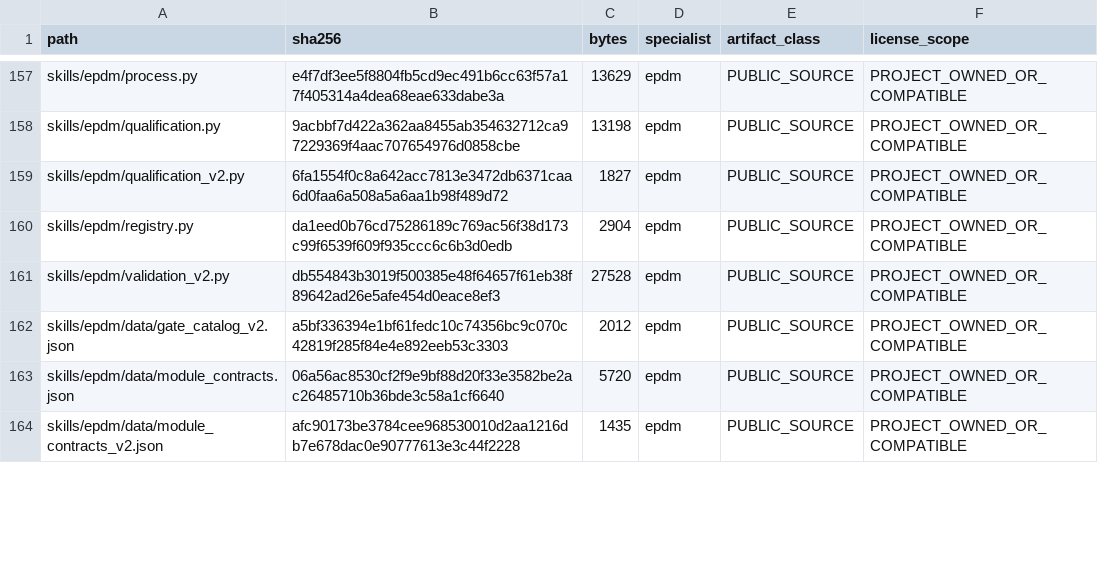
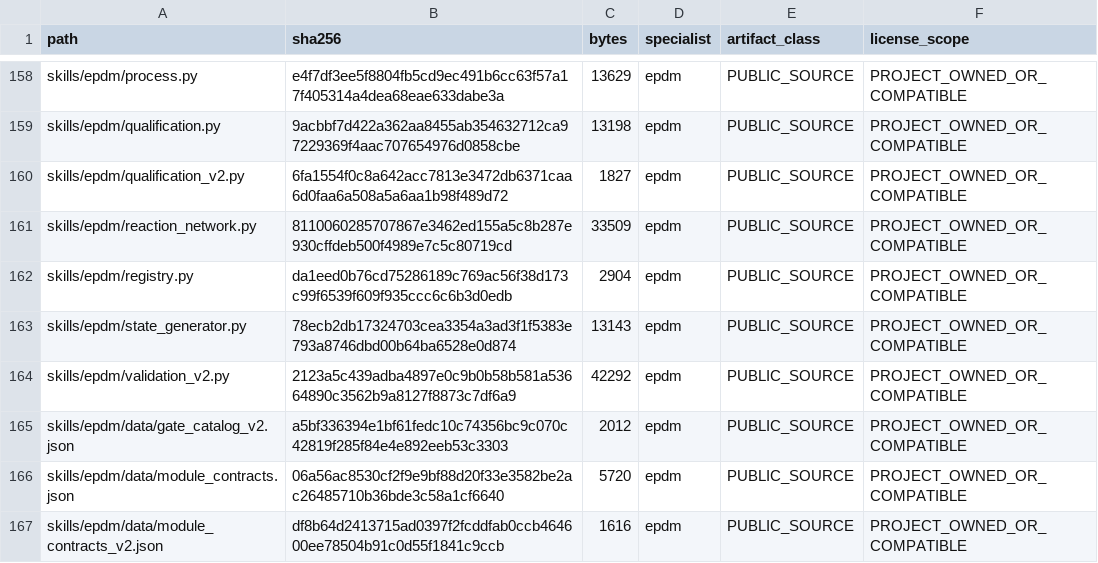
Before and after one commit to SUNHAOJUN22/TSAO-PROCESSING-SKILL, a TSV file: reports/SOURCE_CORE_MANIFEST.tsv, drawn as a sheet; only a part is shown, gaps mark what is left out; the diff covers the shown part only.

```diff
--- a/reports/SOURCE_CORE_MANIFEST.tsv
+++ b/reports/SOURCE_CORE_MANIFEST.tsv
@@ -159,6 +160,8 @@ skills/epdm/qualification.py	9acbbf7d422a362aa8455ab354632712ca97229369f4aac7076
 skills/epdm/qualification_v2.py	6fa1554f0c8a642acc7813e3472db6371caa6d0faa6a508a5a6aa1b98f489d72	1827	epdm	PUBLIC_SOURCE	PROJECT_OWNED_OR_COMPATIBLE
+skills/epdm/reaction_network.py	8110060285707867e3462ed155a5c8b287e930cffdeb500f4989e7c5c80719cd	33509	epdm	PUBLIC_SOURCE	PROJECT_OWNED_OR_COMPATIBLE
 skills/epdm/registry.py	da1eed0b76cd75286189c769ac56f38d173c99f6539f609f935ccc6c6b3d0edb	2904	epdm	PUBLIC_SOURCE	PROJECT_OWNED_OR_COMPATIBLE
-skills/epdm/validation_v2.py	db554843b3019f500385e48f64657f61eb38f89642ad26e5afe454d0eace8ef3	27528	epdm	PUBLIC_SOURCE	PROJECT_OWNED_OR_COMPATIBLE
+skills/epdm/state_generator.py	78ecb2db17324703cea3354a3ad3f1f5383e793a8746dbd00b64ba6528e0d874	13143	epdm	PUBLIC_SOURCE	PROJECT_OWNED_OR_COMPATIBLE
+skills/epdm/validation_v2.py	2123a5c439adba4897e0c9b0b58b581a53664890c3562b9a8127f8873c7df6a9	42292	epdm	PUBLIC_SOURCE	PROJECT_OWNED_OR_COMPATIBLE
 skills/epdm/data/gate_catalog_v2.json	a5bf336394e1bf61fedc10c74356bc9c070c42819f285f84e4e892eeb53c3303	2012	epdm	PUBLIC_SOURCE	PROJECT_OWNED_OR_COMPATIBLE
 skills/epdm/data/module_contracts.json	06a56ac8530cf2f9e9bf88d20f33e3582be2ac26485710b36bde3c58a1cf6640	5720	epdm	PUBLIC_SOURCE	PROJECT_OWNED_OR_COMPATIBLE
-skills/epdm/data/module_contracts_v2.json	afc90173be3784cee968530010d2aa1216db7e678dac0e90777613e3c44f2228	1435	epdm	PUBLIC_SOURCE	PROJECT_OWNED_OR_COMPATIBLE
+skills/epdm/data/module_contracts_v2.json	df8b64d2413715ad0397f2fcddfab0ccb464600ee78504b91c0d55f1841c9ccb	1616	epdm	PUBLIC_SOURCE	PROJECT_OWNED_OR_COMPATIBLE
```
Also changed, not shown: 9 added rows, 1 removed row and 26 edited cells elsewhere in this file, 28 other files.
